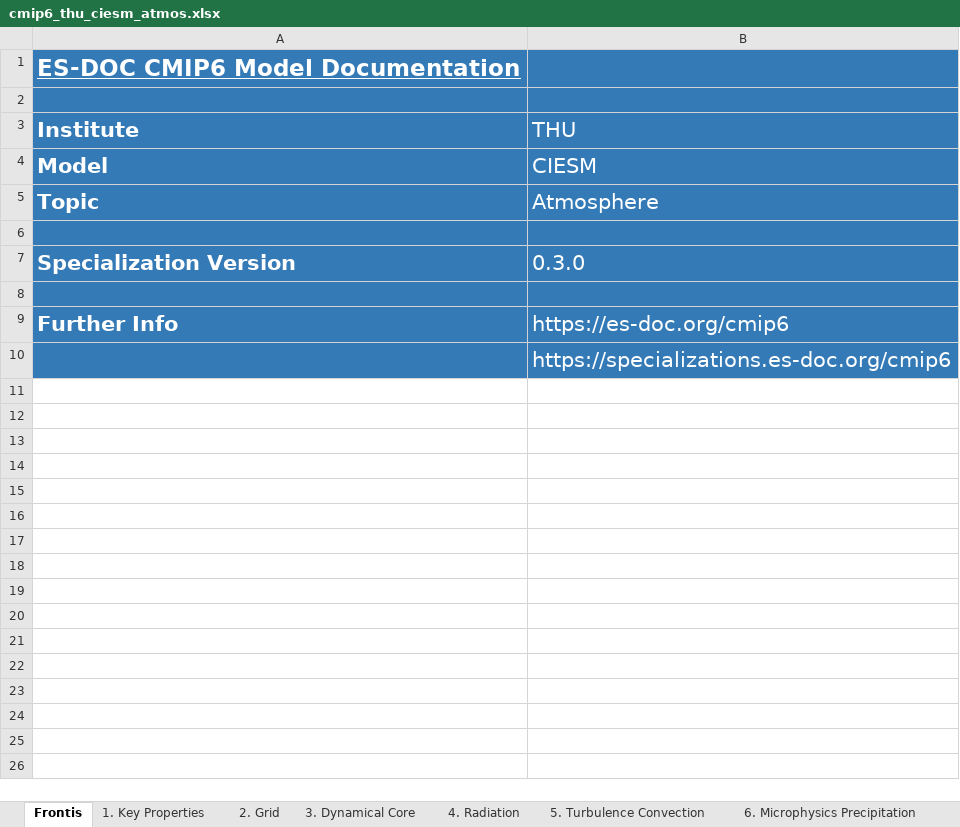
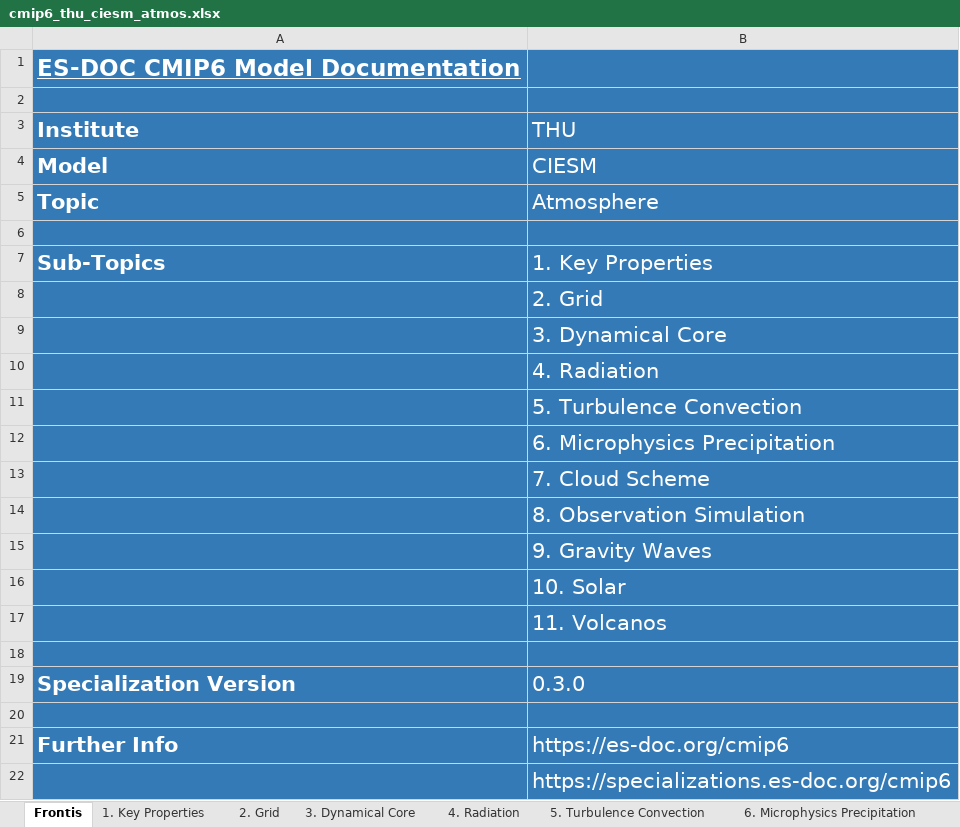
Before and after one commit to ES-DOC-INSTITUTIONAL/thu, an Excel workbook: cmip6/models/ciesm/cmip6_thu_ciesm_atmos.xlsx, sheet Frontis, drawn as a sheet; values as stored, in another font and other column widths than the file's, no borders; the diff names each change by its address in the sheet, - before the commit and + after, or states it on an @@ line.

```diff
--- a/cmip6/models/ciesm/cmip6_thu_ciesm_atmos.xlsx (sheet Frontis)
+++ b/cmip6/models/ciesm/cmip6_thu_ciesm_atmos.xlsx (sheet Frontis)
+row 7: Sub-Topics | 1. Key Properties
+row 8:  | 2. Grid
+row 9:  | 3. Dynamical Core
+row 10:  | 4. Radiation
+row 11:  | 5. Turbulence Convection
+row 12:  | 6. Microphysics Precipitation
+row 13:  | 7. Cloud Scheme
+row 14:  | 8. Observation Simulation
+row 15:  | 9. Gravity Waves
+row 16:  | 10. Solar
+row 17:  | 11. Volcanos
+row 18: (empty)
```
Also changed, not shown: cmip6/models/ciesm/cmip6_thu_ciesm_aerosol.xlsx, cmip6/models/ciesm/cmip6_thu_ciesm_atmoschem.xlsx, 11 other files.
